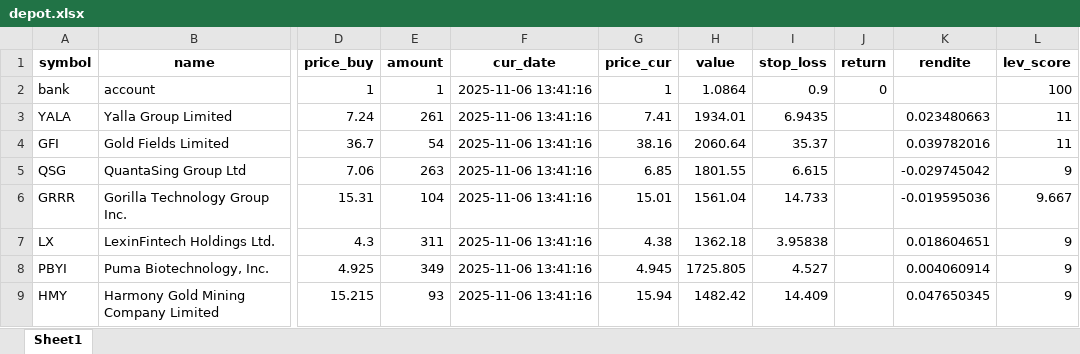
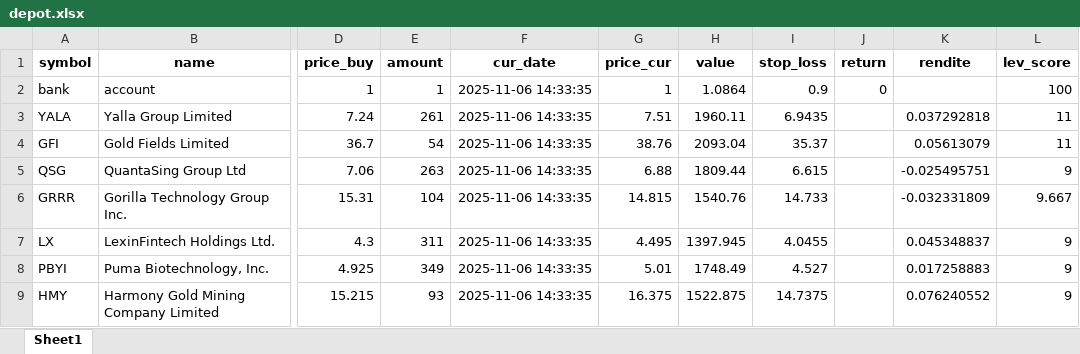
Before and after one commit to ThorstenBLN/data_stocks, an Excel workbook: data/depot.xlsx, sheet Sheet1, drawn as a sheet; only a part is shown, gaps mark what is left out; values as stored, in another font and other column widths than the file's, no borders; the diff names each change by its address in the sheet, - before the commit and + after, or states it on an @@ line.

```diff
--- a/data/depot.xlsx (sheet Sheet1)
+++ b/data/depot.xlsx (sheet Sheet1)
-F2:F9 (cur_date): 2025-11-06 13:41:16
+F2:F9 (cur_date): 2025-11-06 14:33:35
-G3 (price_cur): 7.41
+G3 (price_cur): 7.51
-H3 (value): 1934.01
+H3 (value): 1960.11
-K3 (rendite): 0.023480663
+K3 (rendite): 0.037292818
-G4 (price_cur): 38.16
+G4 (price_cur): 38.76
-H4 (value): 2060.64
+H4 (value): 2093.04
-K4 (rendite): 0.039782016
+K4 (rendite): 0.05613079
-G5 (price_cur): 6.85
+G5 (price_cur): 6.88
-H5 (value): 1801.55
+H5 (value): 1809.44
-K5 (rendite): -0.029745042
+K5 (rendite): -0.025495751
-G6 (price_cur): 15.01
+G6 (price_cur): 14.815
-H6 (value): 1561.04
+H6 (value): 1540.76
-K6 (rendite): -0.019595036
+K6 (rendite): -0.032331809
-G7 (price_cur): 4.38
+G7 (price_cur): 4.495
-H7 (value): 1362.18
+H7 (value): 1397.945
-I7 (stop_loss): 3.95838
+I7 (stop_loss): 4.0455
-K7 (rendite): 0.018604651
+K7 (rendite): 0.045348837
-G8 (price_cur): 4.945
+G8 (price_cur): 5.01
-H8 (value): 1725.805
+H8 (value): 1748.49
-K8 (rendite): 0.004060914
+K8 (rendite): 0.017258883
-G9 (price_cur): 15.94
+G9 (price_cur): 16.375
-H9 (value): 1482.42
+H9 (value): 1522.875
-I9 (stop_loss): 14.409
+I9 (stop_loss): 14.7375
-K9 (rendite): 0.047650345
+K9 (rendite): 0.076240552
```
Also changed, not shown: data/transactions.xlsx, 1 other file.
